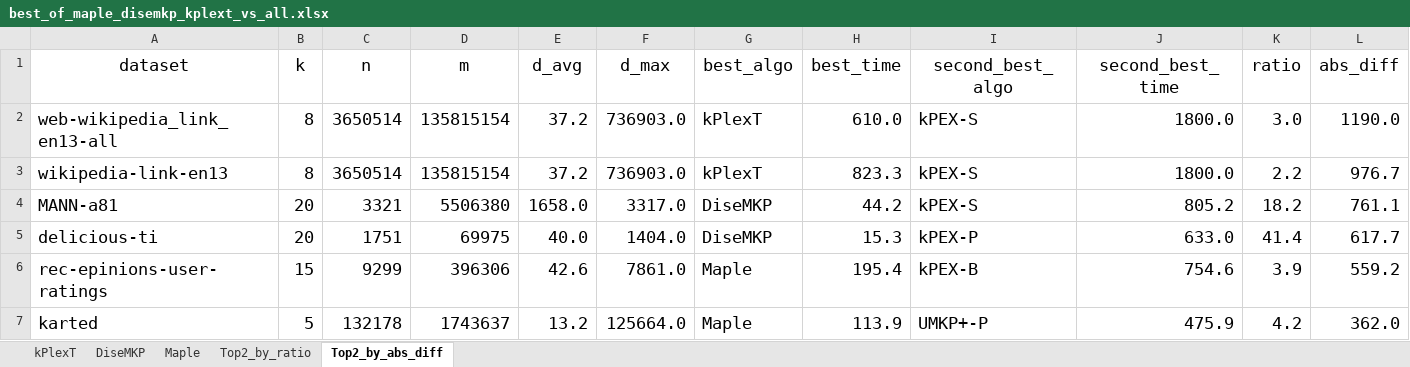
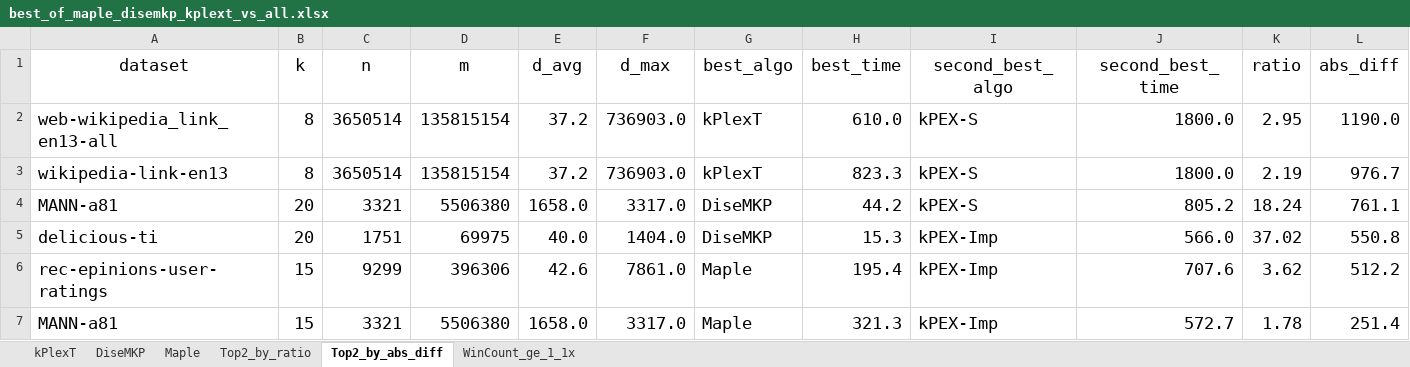
Before and after one commit to akhlaqueak/kplex-ML, an Excel workbook: notebooks/best_of_maple_disemkp_kplext_vs_all.xlsx, sheet Top2_by_abs_diff, drawn as a sheet; values as stored, in another font and other column widths than the file's, no borders; table styles not drawn; removed rows and columns are numbered as before the commit, all else as after; the diff names each change by its address in the sheet, - before the commit and + after, or states it on an @@ line.

```diff
--- a/notebooks/best_of_maple_disemkp_kplext_vs_all.xlsx (sheet Top2_by_abs_diff)
+++ b/notebooks/best_of_maple_disemkp_kplext_vs_all.xlsx (sheet Top2_by_abs_diff)
+sheet tab: WinCount_ge_1_1x
-K2 (ratio): 3.0
+K2 (ratio): 2.95
-K3 (ratio): 2.2
+K3 (ratio): 2.19
-K4 (ratio): 18.2
+K4 (ratio): 18.24
-I5 (second_best_algo): kPEX-P
+I5 (second_best_algo): kPEX-Imp
-J5 (second_best_time): 633.0
+J5 (second_best_time): 566.0
-K5 (ratio): 41.4
+K5 (ratio): 37.02
-L5 (abs_diff): 617.7
+L5 (abs_diff): 550.8
-I6 (second_best_algo): kPEX-B
+I6 (second_best_algo): kPEX-Imp
-J6 (second_best_time): 754.6
+J6 (second_best_time): 707.6
-K6 (ratio): 3.9
+K6 (ratio): 3.62
-L6 (abs_diff): 559.2
+L6 (abs_diff): 512.2
-row 7: karted | 5 | 132178 | 1743637 | 13.2 | 125664.0 | Maple | 113.9 | UMKP+-P | 475.9 | 4.2 | 362.0
+row 7: MANN-a81 | 15 | 3321 | 5506380 | 1658.0 | 3317.0 | Maple | 321.3 | kPEX-Imp | 572.7 | 1.78 | 251.4
```
Also changed, not shown: sheet kPlexT, sheet Maple, sheet DiseMKP, sheet Top2_by_ratio, notebooks/best_algo_vs_second_best.xlsx, 10 other files.
